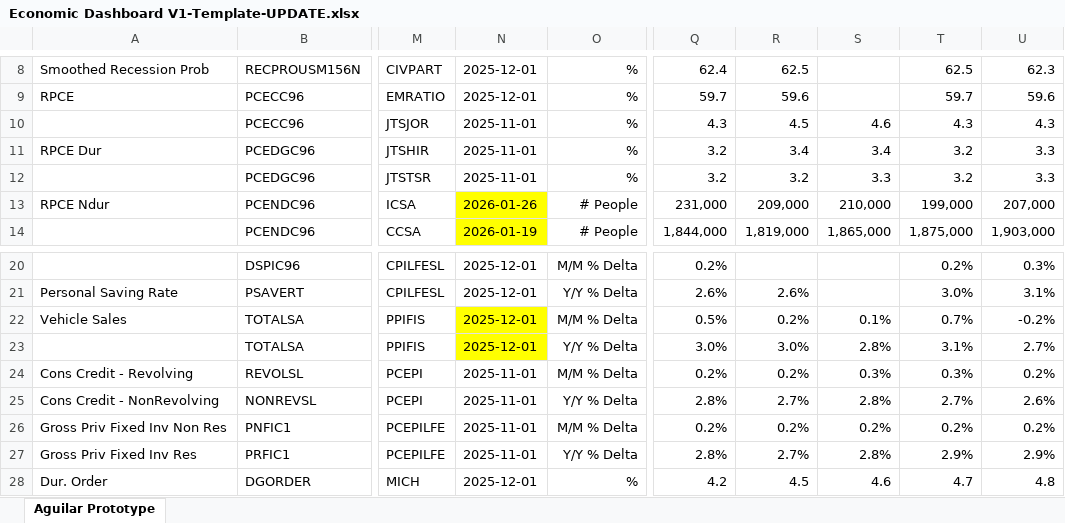
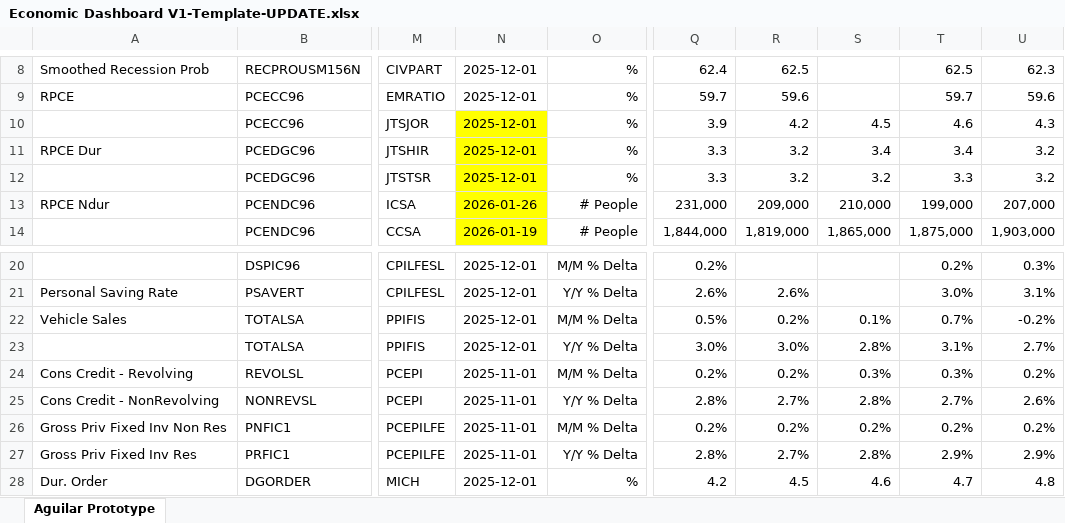
Before and after one commit to BlueMarginalist/MacroDashBoard, an Excel workbook: MacroDashboard Versions/Economic Dashboard V1-Template-UPDATE.xlsx, sheet Aguilar Prototype, drawn as a sheet; only a part is shown, gaps mark what is left out; values as stored, in another font and other column widths than the file's, no borders; the diff covers the shown part only; the diff names each change by its address in the sheet, - before the commit and + after, or states it on an @@ line.

```diff
--- a/MacroDashboard Versions/Economic Dashboard V1-Template-UPDATE.xlsx (sheet Aguilar Prototype)
+++ b/MacroDashboard Versions/Economic Dashboard V1-Template-UPDATE.xlsx (sheet Aguilar Prototype)
-N10:N12: 2025-11-01
+N10:N12: 2025-12-01
-N10:N12 fill: none
+N10:N12 fill: #FFFF00
-Q10: 4.3
+Q10: 3.9
-R10: 4.5
+R10: 4.2
-S10: 4.6
+S10: 4.5
-T10: 4.3
+T10: 4.6
-Q11:Q12: 3.2
+Q11:Q12: 3.3
-R11: 3.4
+R11: 3.2
-T11: 3.2
+T11: 3.4
-U11:U12: 3.3
+U11:U12: 3.2
-S12: 3.3
+S12: 3.2
-T12: 3.2
+T12: 3.3
-N22:N23 fill: #FFFF00
+N22:N23 fill: none
```
Also changed, not shown: 1 added row, 1 removed row, 32 edited cells and cell formats elsewhere in this sheet, 8 other files.
